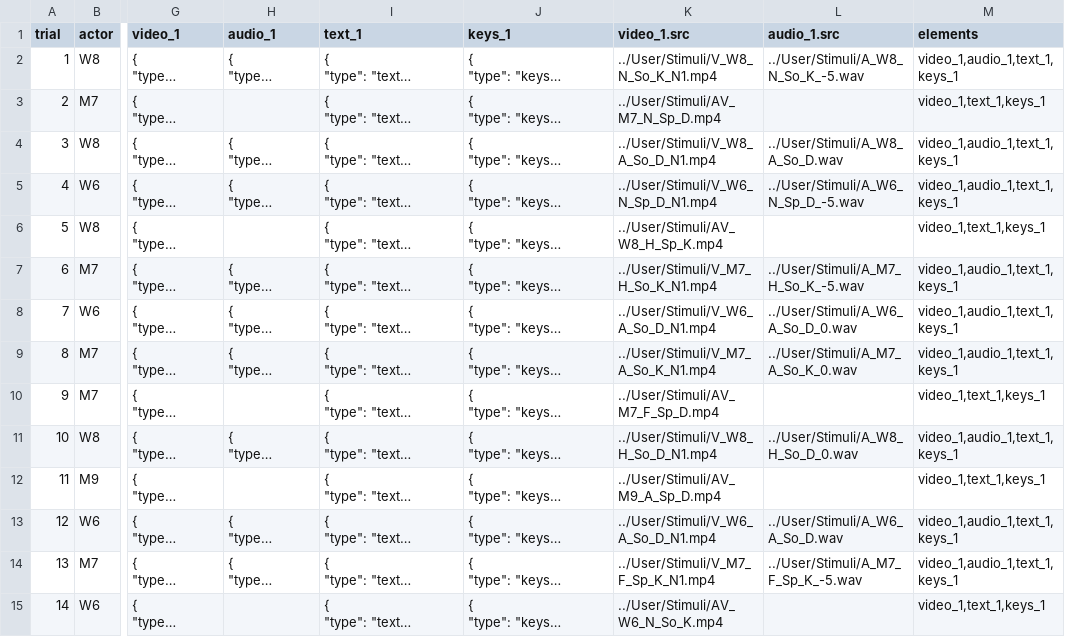
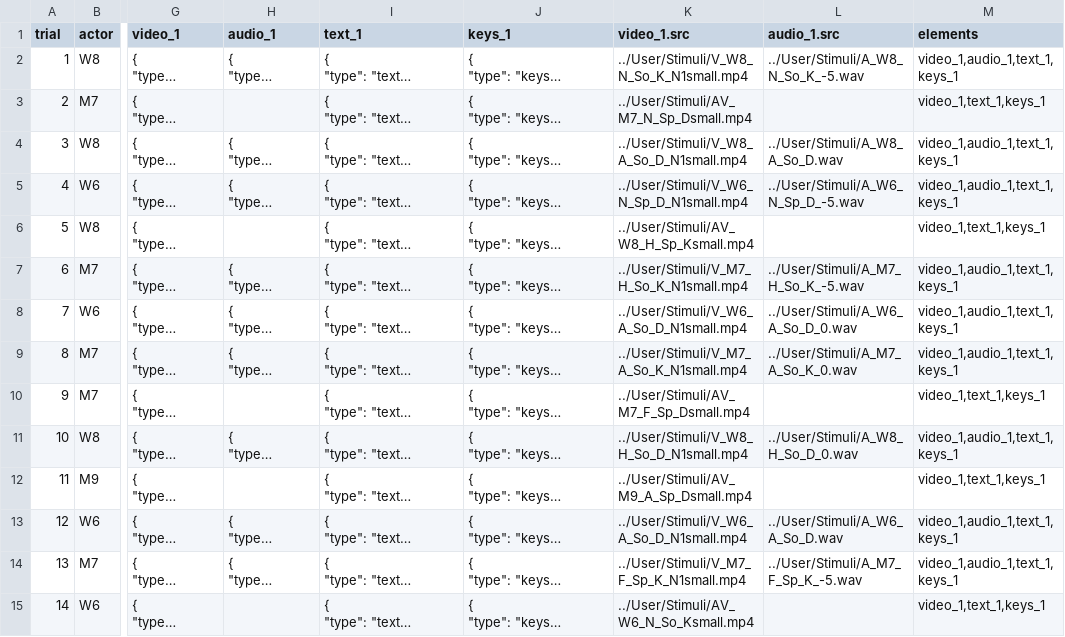
Before and after one commit to zhao-haffey/eye-tracking-face-voice, a CSV file: User/Projects/gaze_preview/gaze_actual_list1a.csv, drawn as a sheet; only a part is shown, gaps mark what is left out; long unchanged cells end in …; the diff covers the shown part only; the diff names each change by its address in the sheet, - before the commit and + after, or states it on an @@ line.

```diff
--- a/User/Projects/gaze_preview/gaze_actual_list1a.csv
+++ b/User/Projects/gaze_preview/gaze_actual_list1a.csv
-K2 (video_1.src): ../User/Stimuli/V_W8_N_So_K_N1.mp4
+K2 (video_1.src): ../User/Stimuli/V_W8_N_So_K_N1small.mp4
-K3 (video_1.src): ../User/Stimuli/AV_M7_N_Sp_D.mp4
+K3 (video_1.src): ../User/Stimuli/AV_M7_N_Sp_Dsmall.mp4
-K4 (video_1.src): ../User/Stimuli/V_W8_A_So_D_N1.mp4
+K4 (video_1.src): ../User/Stimuli/V_W8_A_So_D_N1small.mp4
-K5 (video_1.src): ../User/Stimuli/V_W6_N_Sp_D_N1.mp4
+K5 (video_1.src): ../User/Stimuli/V_W6_N_Sp_D_N1small.mp4
-K6 (video_1.src): ../User/Stimuli/AV_W8_H_Sp_K.mp4
+K6 (video_1.src): ../User/Stimuli/AV_W8_H_Sp_Ksmall.mp4
-K7 (video_1.src): ../User/Stimuli/V_M7_H_So_K_N1.mp4
+K7 (video_1.src): ../User/Stimuli/V_M7_H_So_K_N1small.mp4
-K8 (video_1.src): ../User/Stimuli/V_W6_A_So_D_N1.mp4
+K8 (video_1.src): ../User/Stimuli/V_W6_A_So_D_N1small.mp4
-K9 (video_1.src): ../User/Stimuli/V_M7_A_So_K_N1.mp4
+K9 (video_1.src): ../User/Stimuli/V_M7_A_So_K_N1small.mp4
-K10 (video_1.src): ../User/Stimuli/AV_M7_F_Sp_D.mp4
+K10 (video_1.src): ../User/Stimuli/AV_M7_F_Sp_Dsmall.mp4
-K11 (video_1.src): ../User/Stimuli/V_W8_H_So_D_N1.mp4
+K11 (video_1.src): ../User/Stimuli/V_W8_H_So_D_N1small.mp4
-K12 (video_1.src): ../User/Stimuli/AV_M9_A_Sp_D.mp4
+K12 (video_1.src): ../User/Stimuli/AV_M9_A_Sp_Dsmall.mp4
-K13 (video_1.src): ../User/Stimuli/V_W6_A_So_D_N1.mp4
+K13 (video_1.src): ../User/Stimuli/V_W6_A_So_D_N1small.mp4
-K14 (video_1.src): ../User/Stimuli/V_M7_F_Sp_K_N1.mp4
+K14 (video_1.src): ../User/Stimuli/V_M7_F_Sp_K_N1small.mp4
-K15 (video_1.src): ../User/Stimuli/AV_W6_N_So_K.mp4
+K15 (video_1.src): ../User/Stimuli/AV_W6_N_So_Ksmall.mp4
```
Also changed, not shown: 66 edited cells elsewhere in this file, 2 other files.
